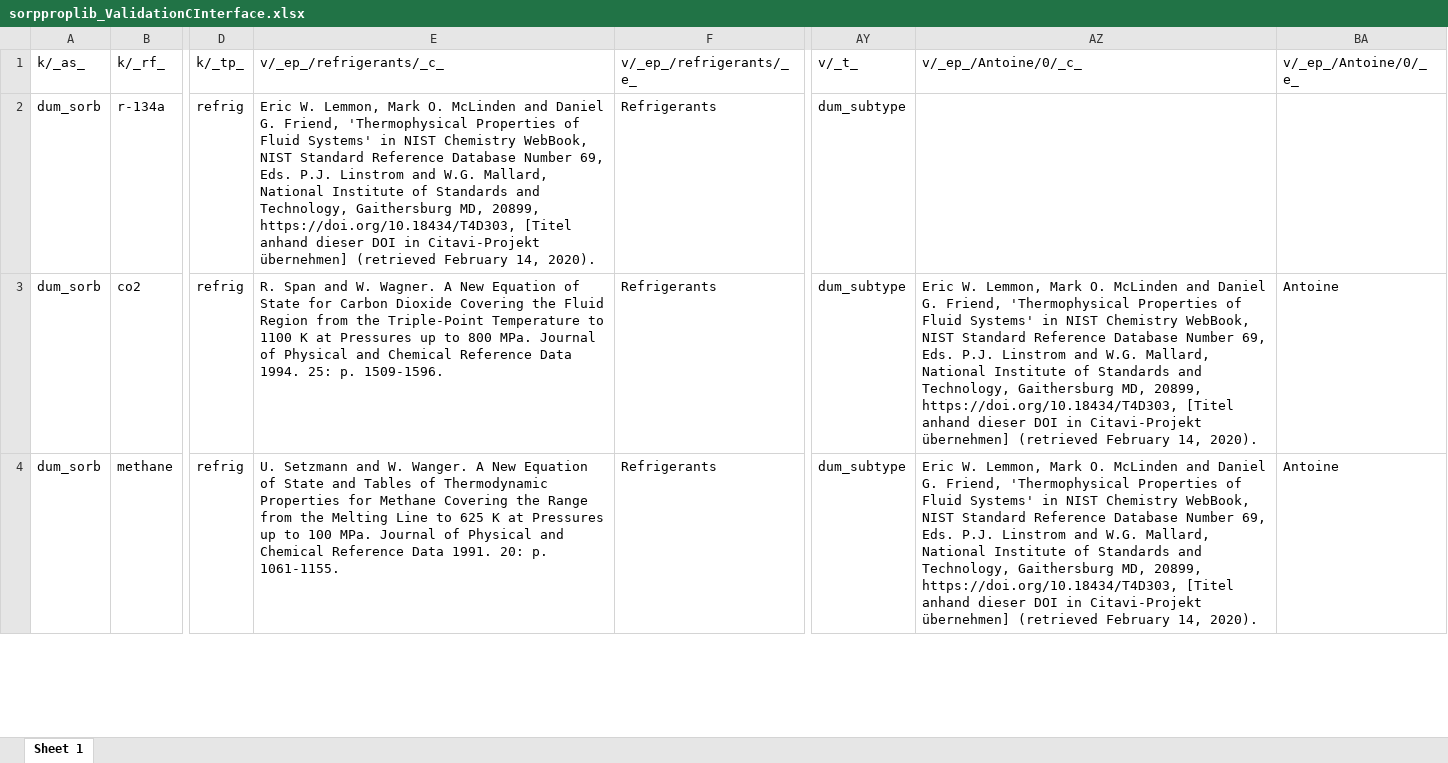
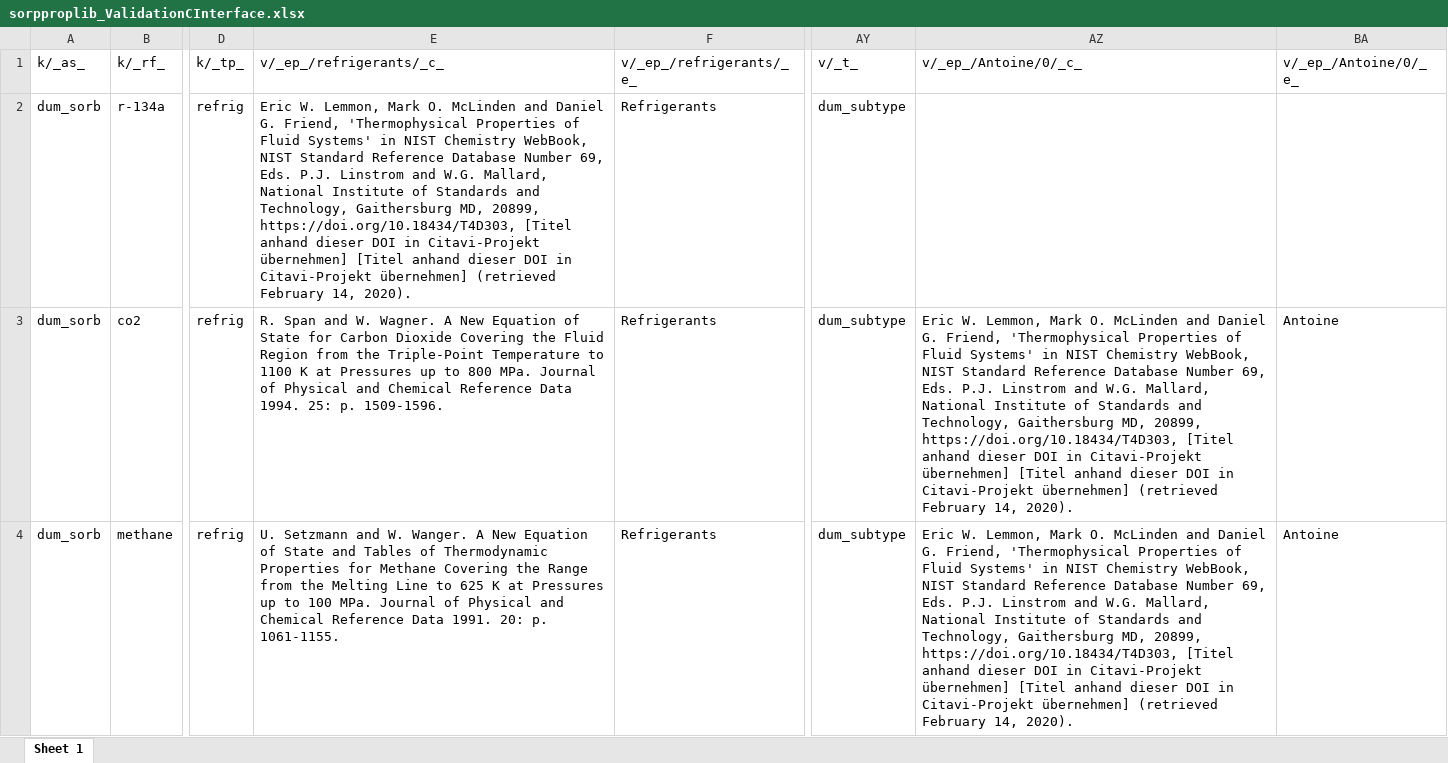
Before and after one commit to carlesRT/sorpproplib_JSON, an Excel workbook: c_wrapper/data/sorpproplib_ValidationCInterface.xlsx, sheet Sheet 1, drawn as a sheet; only a part is shown, gaps mark what is left out; values as stored, in another font and other column widths than the file's, no borders; the diff covers the shown part only; the diff names each change by its address in the sheet, - before the commit and + after, or states it on an @@ line.

```diff
--- a/c_wrapper/data/sorpproplib_ValidationCInterface.xlsx (sheet Sheet 1)
+++ b/c_wrapper/data/sorpproplib_ValidationCInterface.xlsx (sheet Sheet 1)
-E2 (v/_ep_/refrigerants/_c_): …Citavi-Projekt übernehmen] (retrieved February…
+E2 (v/_ep_/refrigerants/_c_): …Citavi-Projekt übernehmen] [Titel anhand dieser DOI in Citavi-Projekt übernehmen] (retrieved February…
-AZ3:AZ4 (v/_ep_/Antoine/0/_c_): …Citavi-Projekt übernehmen] (retrieved February…
+AZ3:AZ4 (v/_ep_/Antoine/0/_c_): …Citavi-Projekt übernehmen] [Titel anhand dieser DOI in Citavi-Projekt übernehmen] (retrieved February…
```
Also changed, not shown: 9 edited cells elsewhere in this sheet, 37 other files.
